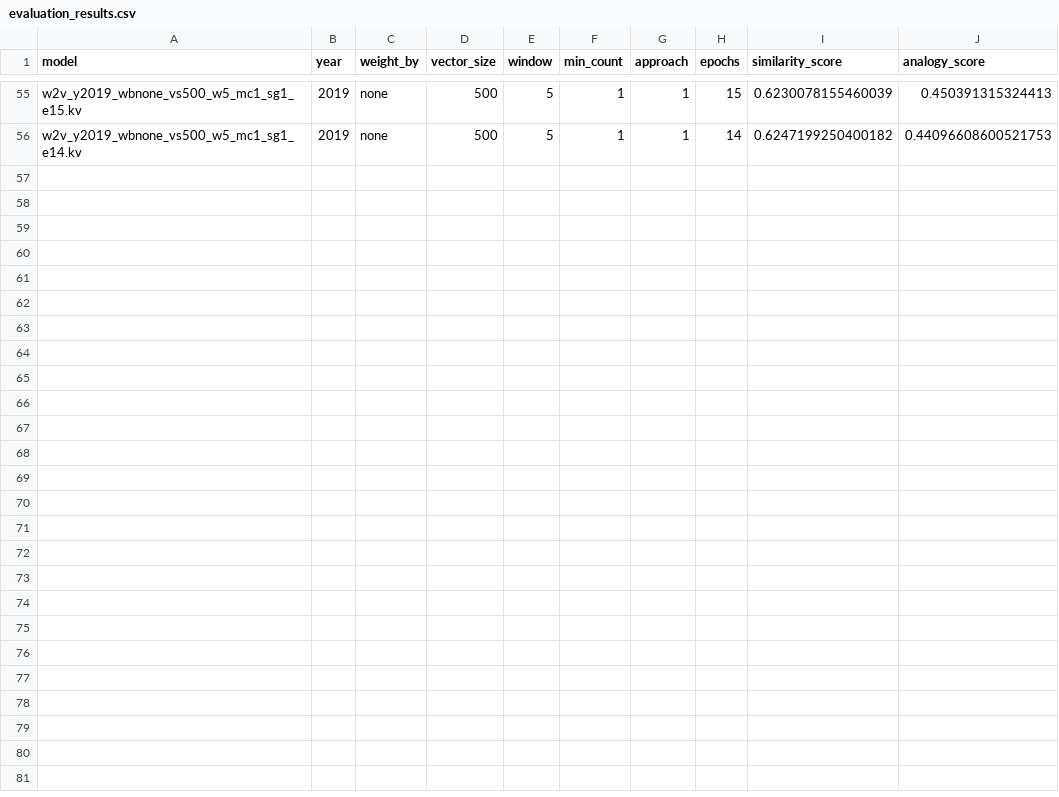
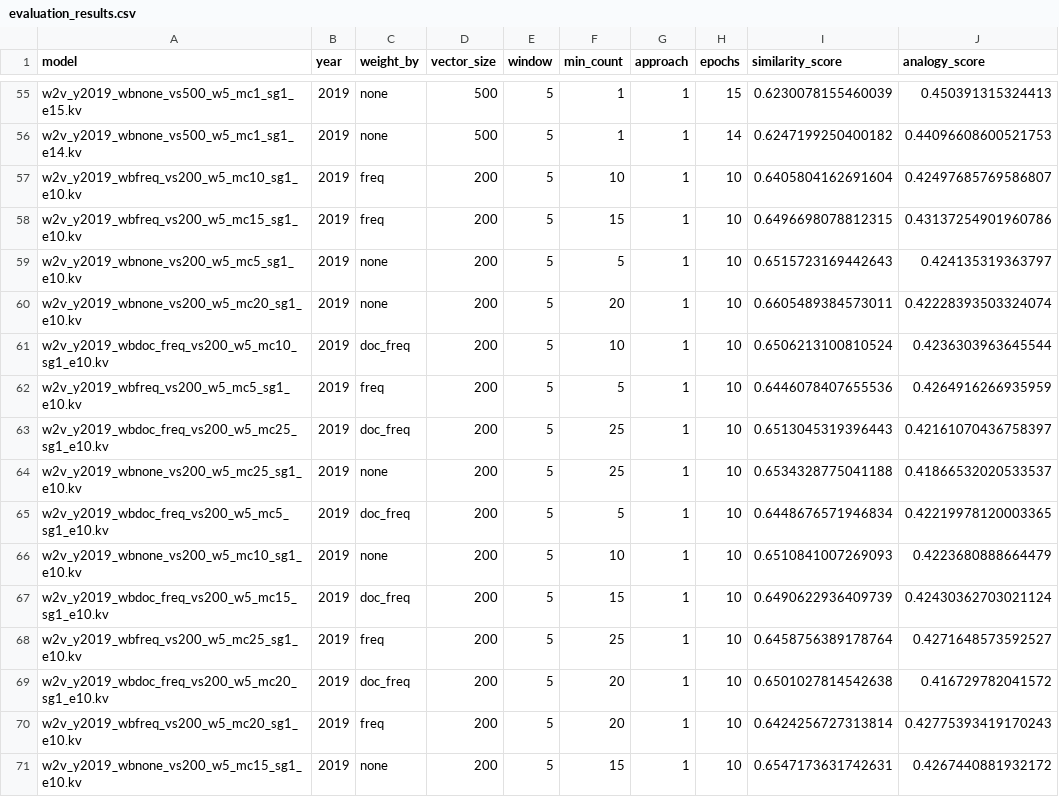
Before and after one commit to eric-d-knowles/hist_w2v, a CSV file: training_results/evaluation_results.csv, drawn as a sheet; only a part is shown, gaps mark what is left out; the diff names each change by its address in the sheet, - before the commit and + after, or states it on an @@ line.

```diff
--- a/training_results/evaluation_results.csv
+++ b/training_results/evaluation_results.csv
+row 57: w2v_y2019_wbfreq_vs200_w5_mc10_sg1_e10.kv | 2019 | freq | 200 | 5 | 10 | 1 | 10 | 0.6405804162691604 | 0.42497685769586807
+row 58: w2v_y2019_wbfreq_vs200_w5_mc15_sg1_e10.kv | 2019 | freq | 200 | 5 | 15 | 1 | 10 | 0.6496698078812315 | 0.43137254901960786
+row 59: w2v_y2019_wbnone_vs200_w5_mc5_sg1_e10.kv | 2019 | none | 200 | 5 | 5 | 1 | 10 | 0.6515723169442643 | 0.424135319363797
+row 60: w2v_y2019_wbnone_vs200_w5_mc20_sg1_e10.kv | 2019 | none | 200 | 5 | 20 | 1 | 10 | 0.6605489384573011 | 0.42228393503324074
+row 61: w2v_y2019_wbdoc_freq_vs200_w5_mc10_sg1_e10.kv | 2019 | doc_freq | 200 | 5 | 10 | 1 | 10 | 0.6506213100810524 | 0.4236303963645544
+row 62: w2v_y2019_wbfreq_vs200_w5_mc5_sg1_e10.kv | 2019 | freq | 200 | 5 | 5 | 1 | 10 | 0.6446078407655536 | 0.4264916266935959
+row 63: w2v_y2019_wbdoc_freq_vs200_w5_mc25_sg1_e10.kv | 2019 | doc_freq | 200 | 5 | 25 | 1 | 10 | 0.6513045319396443 | 0.42161070436758397
+row 64: w2v_y2019_wbnone_vs200_w5_mc25_sg1_e10.kv | 2019 | none | 200 | 5 | 25 | 1 | 10 | 0.6534328775041188 | 0.41866532020533537
+row 65: w2v_y2019_wbdoc_freq_vs200_w5_mc5_sg1_e10.kv | 2019 | doc_freq | 200 | 5 | 5 | 1 | 10 | 0.6448676571946834 | 0.42219978120003365
+row 66: w2v_y2019_wbnone_vs200_w5_mc10_sg1_e10.kv | 2019 | none | 200 | 5 | 10 | 1 | 10 | 0.6510841007269093 | 0.4223680888664479
+row 67: w2v_y2019_wbdoc_freq_vs200_w5_mc15_sg1_e10.kv | 2019 | doc_freq | 200 | 5 | 15 | 1 | 10 | 0.6490622936409739 | 0.42430362703021124
+row 68: w2v_y2019_wbfreq_vs200_w5_mc25_sg1_e10.kv | 2019 | freq | 200 | 5 | 25 | 1 | 10 | 0.6458756389178764 | 0.4271648573592527
+row 69: w2v_y2019_wbdoc_freq_vs200_w5_mc20_sg1_e10.kv | 2019 | doc_freq | 200 | 5 | 20 | 1 | 10 | 0.6501027814542638 | 0.416729782041572
+row 70: w2v_y2019_wbfreq_vs200_w5_mc20_sg1_e10.kv | 2019 | freq | 200 | 5 | 20 | 1 | 10 | 0.6424256727313814 | 0.42775393419170243
+row 71: w2v_y2019_wbnone_vs200_w5_mc15_sg1_e10.kv | 2019 | none | 200 | 5 | 15 | 1 | 10 | 0.6547173631742631 | 0.4267440881932172
```
Also changed, not shown: 1 other file.
